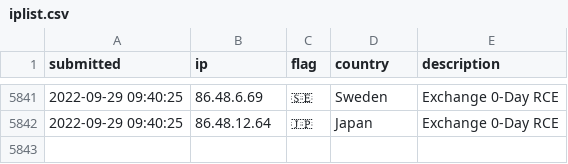
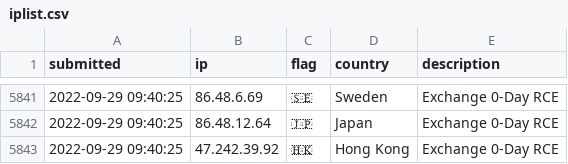
Before and after one commit to tesla-consulting/ioc-list, a CSV file: iplist.csv, drawn as a sheet; only a part is shown, gaps mark what is left out.

Commit message:
New IoC pushed.

```diff
--- a/iplist.csv
+++ b/iplist.csv
@@ -5842 +5842,2 @@ submitted, ip, flag, country, description
 2022-09-29 09:40:25, 86.48.12.64, 🇯🇵, Japan, Exchange 0-Day RCE
+2022-09-29 09:40:25, 47.242.39.92, 🇭🇰, Hong Kong, Exchange 0-Day RCE
```
